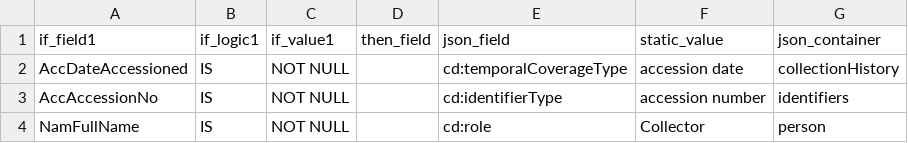
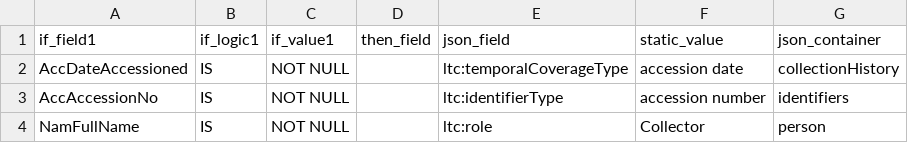
Before and after one commit to fieldmuseum/EMu-xml-to-json, a CSV file: mappings/ltc/emu_conditions.csv, drawn as a sheet.

```diff
--- a/mappings/ltc/emu_conditions.csv
+++ b/mappings/ltc/emu_conditions.csv
@@ -1,4 +1,4 @@
 if_field1,if_logic1,if_value1,then_field,json_field,static_value,json_container
-AccDateAccessioned,IS,NOT NULL,,cd:temporalCoverageType,accession date,collectionHistory
-AccAccessionNo,IS,NOT NULL,,cd:identifierType,accession number,identifiers
-NamFullName,IS,NOT NULL,,cd:role,Collector,person
+AccDateAccessioned,IS,NOT NULL,,ltc:temporalCoverageType,accession date,collectionHistory
+AccAccessionNo,IS,NOT NULL,,ltc:identifierType,accession number,identifiers
+NamFullName,IS,NOT NULL,,ltc:role,Collector,person
```
Also changed, not shown: mappings/ltc/emu_fields.csv.
